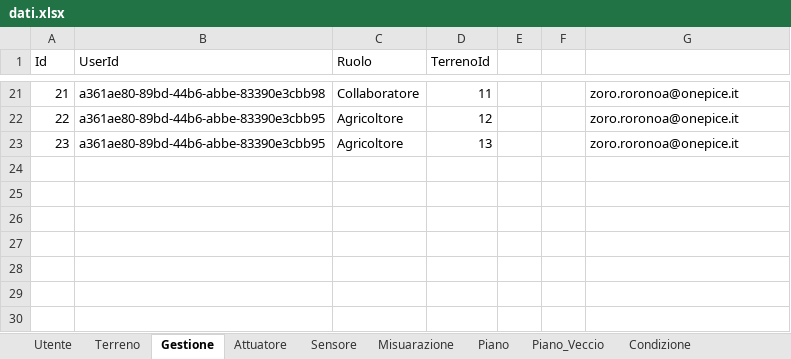
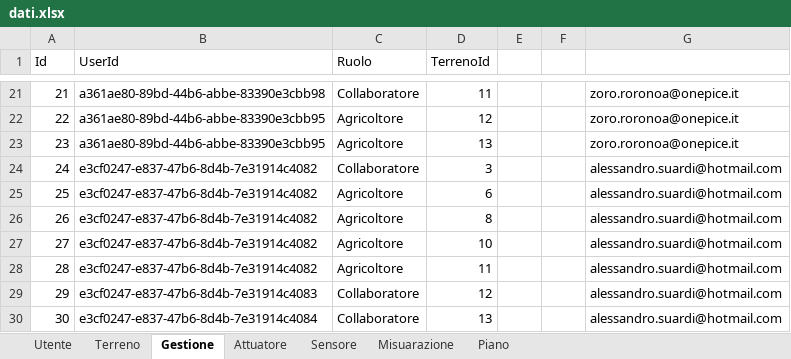
Before and after one commit to Lucia-Airoldi/ProgettoAppWEB, an Excel workbook: App_Progetto/App_Progetto/DatiDb/dati.xlsx, sheet Gestione, drawn as a sheet; only a part is shown, gaps mark what is left out; values as stored, in another font and other column widths than the file's, no borders; the diff names each change by its address in the sheet, - before the commit and + after, or states it on an @@ line.

Commit message:
Aggiunta tasto Aggiungi Collaboratore, con relativa create

```diff
--- a/App_Progetto/App_Progetto/DatiDb/dati.xlsx (sheet Gestione)
+++ b/App_Progetto/App_Progetto/DatiDb/dati.xlsx (sheet Gestione)
-sheet tab: Piano_Veccio
-sheet tab: Condizione
+row 24: 24 | e3cf0247-e837-47b6-8d4b-7e31914c4082 | Collaboratore | 3 |  |  | alessandro.suardi@hotmail.com
+row 25: 25 | e3cf0247-e837-47b6-8d4b-7e31914c4082 | Agricoltore | 6 |  |  | alessandro.suardi@hotmail.com
+row 26: 26 | e3cf0247-e837-47b6-8d4b-7e31914c4082 | Agricoltore | 8 |  |  | alessandro.suardi@hotmail.com
+row 27: 27 | e3cf0247-e837-47b6-8d4b-7e31914c4082 | Agricoltore | 10 |  |  | alessandro.suardi@hotmail.com
+row 28: 28 | e3cf0247-e837-47b6-8d4b-7e31914c4082 | Agricoltore | 11 |  |  | alessandro.suardi@hotmail.com
+row 29: 29 | e3cf0247-e837-47b6-8d4b-7e31914c4083 | Collaboratore | 12 |  |  | alessandro.suardi@hotmail.com
+row 30: 30 | e3cf0247-e837-47b6-8d4b-7e31914c4084 | Collaboratore | 13 |  |  | alessandro.suardi@hotmail.com
```
Also changed, not shown: sheet Misuarazione, sheet Piano, sheet Sensore, sheet Attuatore, sheet Utente, hidden cells, 36 other files.
